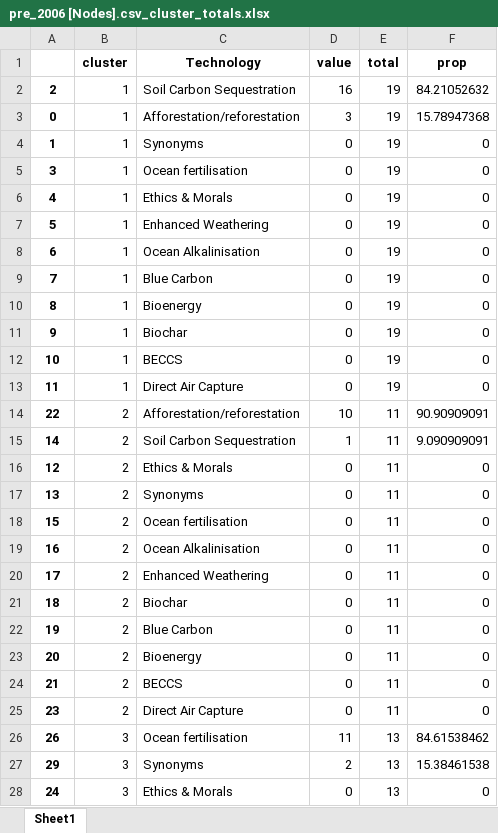
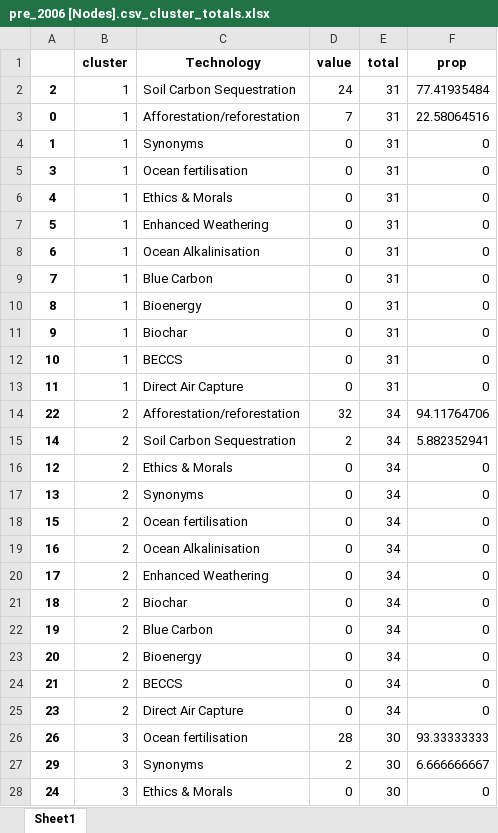
Before and after one commit to mcc-apsis/NETs-review, an Excel workbook: bib_data/pre_2006 [Nodes].csv_cluster_totals.xlsx, sheet Sheet1, drawn as a sheet; only a part is shown; values as stored, in another font and other column widths than the file's, no borders; the diff covers the shown part only; the diff names each change by its address in the sheet, - before the commit and + after, or states it on an @@ line.

```diff
--- a/bib_data/pre_2006 [Nodes].csv_cluster_totals.xlsx (sheet Sheet1)
+++ b/bib_data/pre_2006 [Nodes].csv_cluster_totals.xlsx (sheet Sheet1)
-D2 (value): 16
+D2 (value): 24
-E2:E13 (total): 19
+E2:E13 (total): 31
-F2 (prop): 84.21052632
+F2 (prop): 77.41935484
-D3 (value): 3
+D3 (value): 7
-F3 (prop): 15.78947368
+F3 (prop): 22.58064516
-D14 (value): 10
+D14 (value): 32
-E14:E25 (total): 11
+E14:E25 (total): 34
-F14 (prop): 90.90909091
+F14 (prop): 94.11764706
-D15 (value): 1
+D15 (value): 2
-F15 (prop): 9.090909091
+F15 (prop): 5.882352941
-D26 (value): 11
+D26 (value): 28
-E26:E28 (total): 13
+E26:E28 (total): 30
-F26 (prop): 84.61538462
+F26 (prop): 93.33333333
-F27 (prop): 15.38461538
+F27 (prop): 6.666666667
```
Also changed, not shown: 1 added row, 1 removed row and 58 edited cells elsewhere in this sheet, bib_data/pre_1998 [Nodes].csv_cluster_totals.xlsx, bib_data/pre_2013 [Nodes].csv_cluster_totals.xlsx, 1 other file.
